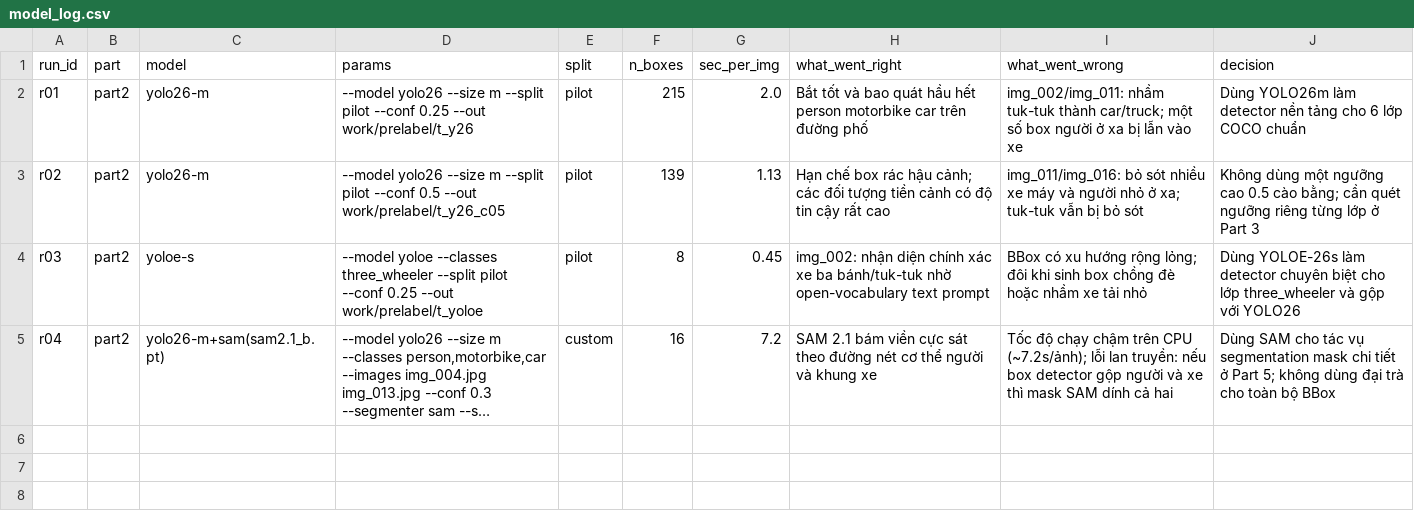
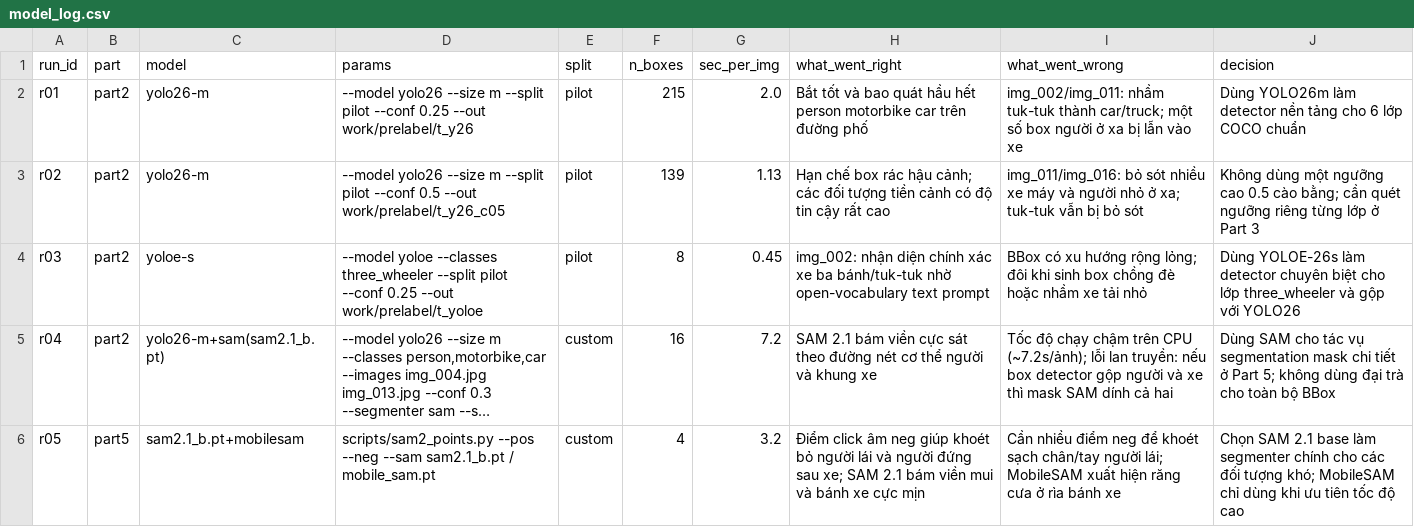
Before and after one commit to dohuykienkansy/K5-L23-Day08-DoHuyKien-2A202603216-AI-Assisted-Labeling, a CSV file: submission/model_log.csv, drawn as a sheet; long unchanged cells end in …; the diff names each change by its address in the sheet, - before the commit and + after, or states it on an @@ line.

Commit message:
Part 5: Extract SAM masks for difficult three_wheeler instances

```diff
--- a/submission/model_log.csv
+++ b/submission/model_log.csv
+row 6: r05 | part5 | sam2.1_b.pt+mobilesam | scripts/sam2_points.py --pos --neg --sam sam2.1_b.pt / mobile_sam.pt | custom | 4 | 3.2 | Điểm click âm neg giúp khoét bỏ người lái và người đứng sau xe; SAM 2.1 bám viền mui và bánh xe cực mịn | Cần nhiều điểm neg để khoét sạch chân/tay người lái; MobileSAM xuất hiện răng cưa ở rìa bánh xe | Chọn SAM 2.1 base làm segmenter chính cho các đối tượng khó; MobileSAM chỉ dùng khi ưu tiên tốc độ cao
```
Also changed, not shown: 4 other files.
